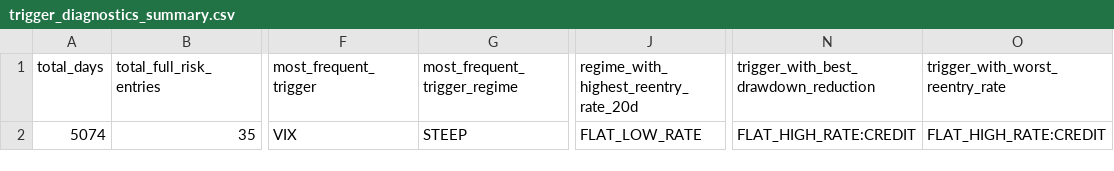
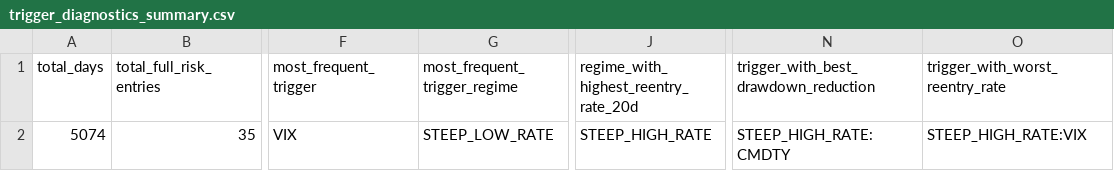
Before and after one commit to Snow-Ouyang/Regime-Aware-All-Weather-Portfolio, a CSV file: results/main_pipeline_final/tables/trigger_diagnostics_summary.csv, drawn as a sheet; only a part is shown, gaps mark what is left out; the diff names each change by its address in the sheet, - before the commit and + after, or states it on an @@ line.

```diff
--- a/results/main_pipeline_final/tables/trigger_diagnostics_summary.csv
+++ b/results/main_pipeline_final/tables/trigger_diagnostics_summary.csv
-G2 (most_frequent_trigger_regime): STEEP
+G2 (most_frequent_trigger_regime): STEEP_LOW_RATE
-J2: FLAT_LOW_RATE
+J2: STEEP_HIGH_RATE
-N2: FLAT_HIGH_RATE:CREDIT
+N2: STEEP_HIGH_RATE:CMDTY
-O2 (trigger_with_worst_reentry_rate): FLAT_HIGH_RATE:CREDIT
+O2 (trigger_with_worst_reentry_rate): STEEP_HIGH_RATE:VIX
```
Also changed, not shown: results/main_pipeline_final/tables/multi_trigger_by_regime.csv, results/main_pipeline_final/tables/stress_entry_attribution.csv, 11 other files.
